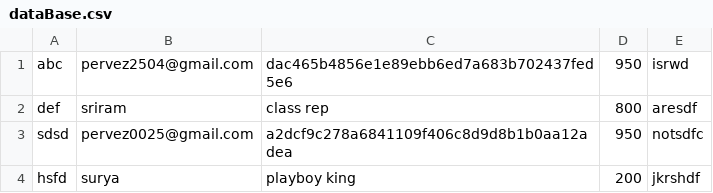
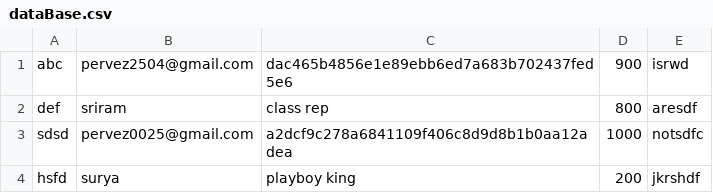
Before and after one commit to SayadPervez/reCoin, a CSV file: S2/dataBase.csv, drawn as a sheet.

```diff
--- a/S2/dataBase.csv
+++ b/S2/dataBase.csv
@@ -1,4 +1,4 @@
-abc,pervez2504@gmail.com,dac465b4856e1e89ebb6ed7a683b702437fed5e6,950,isrwd
+abc,pervez2504@gmail.com,dac465b4856e1e89ebb6ed7a683b702437fed5e6,900,isrwd
 def,sriram,class rep,800,aresdf
-sdsd,pervez0025@gmail.com,a2dcf9c278a6841109f406c8d9d8b1b0aa12adea,950,notsdfc
+sdsd,pervez0025@gmail.com,a2dcf9c278a6841109f406c8d9d8b1b0aa12adea,1000,notsdfc
 hsfd,surya,playboy king,200,jkrshdf
```
Also changed, not shown: 3 other files.
